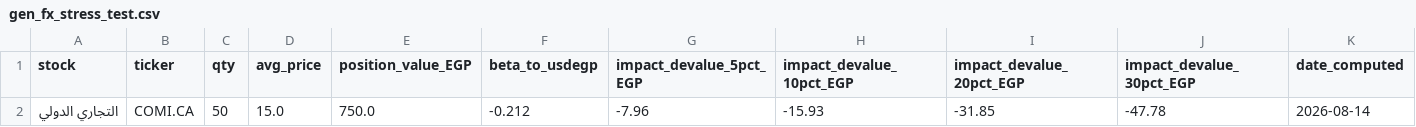
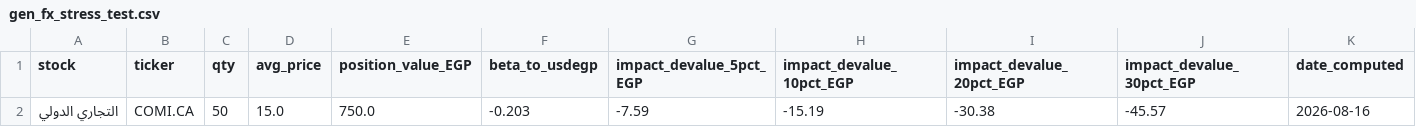
Before and after one commit to ghalimina/Gen-26-Financial-Manager-v3, a CSV file: gen_fx_stress_test.csv, drawn as a sheet.

```diff
--- a/gen_fx_stress_test.csv
+++ b/gen_fx_stress_test.csv
@@ -1,2 +1,2 @@
 stock,ticker,qty,avg_price,position_value_EGP,beta_to_usdegp,impact_devalue_5pct_EGP,impact_devalue_10pct_EGP,impact_devalue_20pct_EGP,impact_devalue_30pct_EGP,date_computed
-التجاري الدولي,COMI.CA,50,15.0,750.0,-0.212,-7.96,-15.93,-31.85,-47.78,2026-08-14
+التجاري الدولي,COMI.CA,50,15.0,750.0,-0.203,-7.59,-15.19,-30.38,-45.57,2026-08-16
```
Also changed, not shown: gen_daily_ranking.csv, gen_decision_log.csv, 3 other files.
